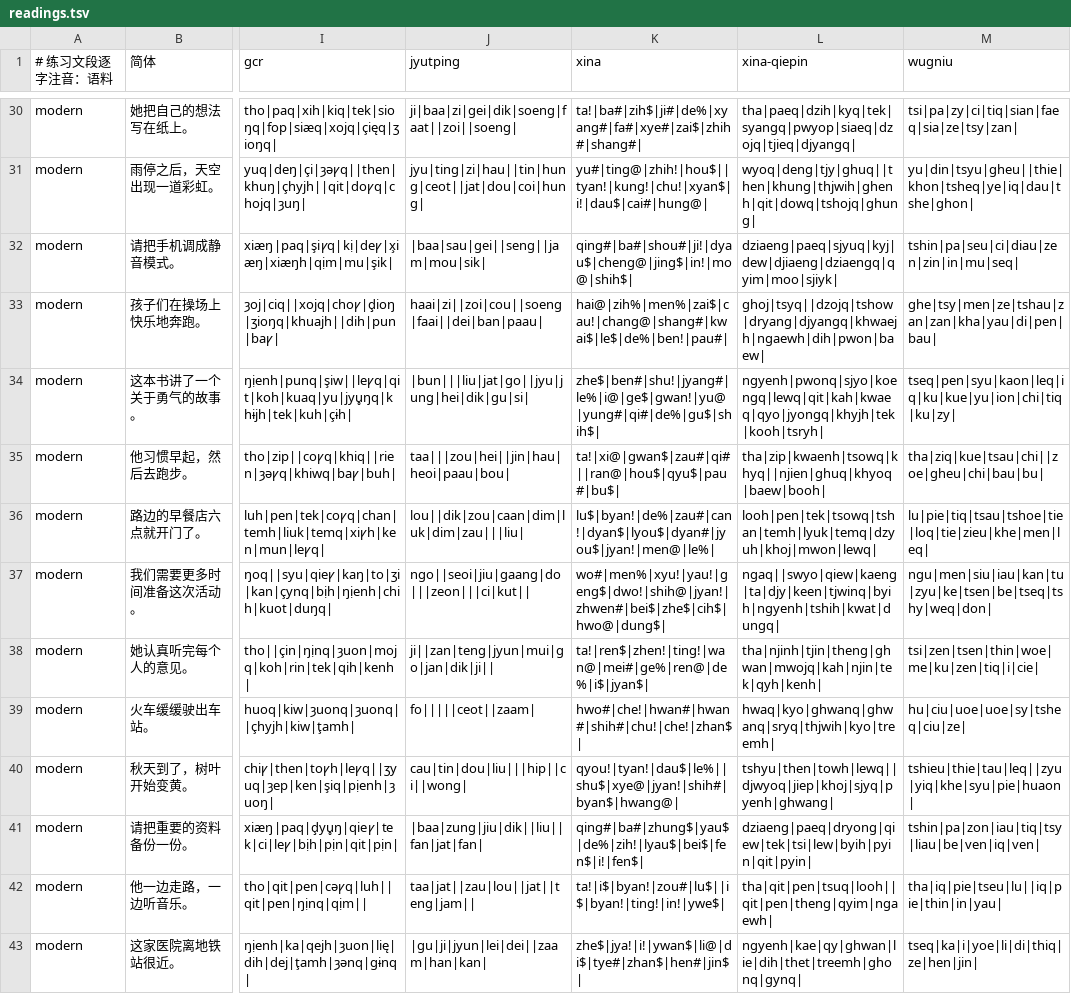
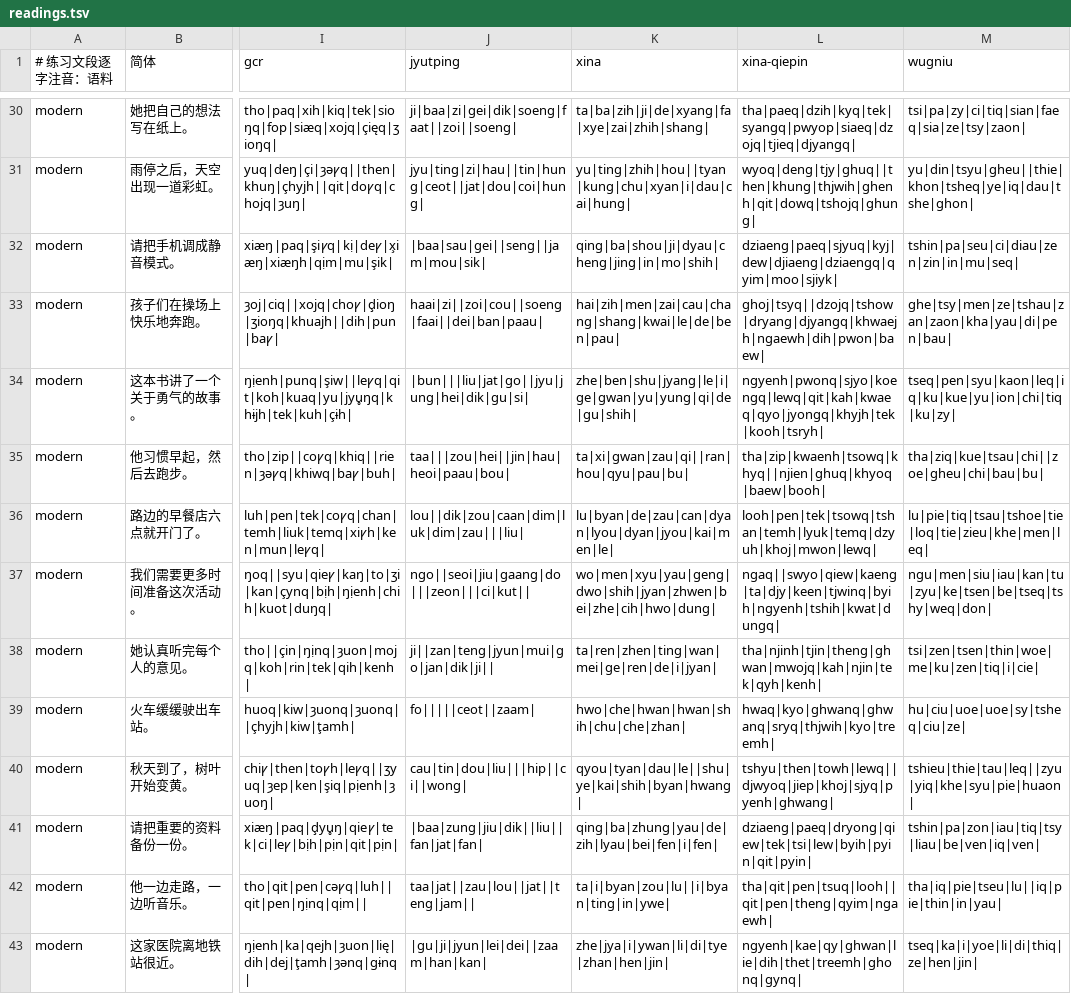
Before and after one commit to slepwaj/kasm, a TSV file: assets/practice/readings.tsv, drawn as a sheet; only a part is shown, gaps mark what is left out; the diff covers the shown part only; the diff names each change by its address in the sheet, - before the commit and + after, or states it on an @@ line.

Commit message:
feat(xina): 更新为 Xina 传统派普通话方案
按用户提供的 Xina拼音.docx 重生成无调 Xina 词库与音节表；独立键盘改为普通全键盘，输入不要求声调。

```diff
--- a/assets/practice/readings.tsv
+++ b/assets/practice/readings.tsv
-K30 (xina): ta!|ba#|zih$|ji#|de%|xyang#|fa#|xye#|zai$|zhih#|shang#|
+K30 (xina): ta|ba|zih|ji|de|xyang|fa|xye|zai|zhih|shang|
-M30 (wugniu): tsi|pa|zy|ci|tiq|sian|faeq|sia|ze|tsy|zan|
+M30 (wugniu): tsi|pa|zy|ci|tiq|sian|faeq|sia|ze|tsy|zaon|
-K31 (xina): yu#|ting@|zhih!|hou$||tyan!|kung!|chu!|xyan$|i!|dau$|cai#|hung@|
+K31 (xina): yu|ting|zhih|hou||tyan|kung|chu|xyan|i|dau|cai|hung|
-K32 (xina): qing#|ba#|shou#|ji!|dyau$|cheng@|jing$|in!|mo@|shih$|
+K32 (xina): qing|ba|shou|ji|dyau|cheng|jing|in|mo|shih|
-K33 (xina): hai@|zih%|men%|zai$|cau!|chang@|shang#|kwai$|le$|de%|ben!|pau#|
+K33 (xina): hai|zih|men|zai|cau|chang|shang|kwai|le|de|ben|pau|
-M33 (wugniu): ghe|tsy|men|ze|tshau|zan|zan|kha|yau|di|pen|bau|
+M33 (wugniu): ghe|tsy|men|ze|tshau|zan|zaon|kha|yau|di|pen|bau|
-K34 (xina): zhe$|ben#|shu!|jyang#|le%|i@|ge$|gwan!|yu@|yung#|qi#|de%|gu$|shih$|
+K34 (xina): zhe|ben|shu|jyang|le|i|ge|gwan|yu|yung|qi|de|gu|shih|
-K35 (xina): ta!|xi@|gwan$|zau#|qi#||ran@|hou$|qyu$|pau#|bu$|
+K35 (xina): ta|xi|gwan|zau|qi||ran|hou|qyu|pau|bu|
-K36 (xina): lu$|byan!|de%|zau#|can!|dyan$|lyou$|dyan#|jyou$|jyan!|men@|le%|
+K36 (xina): lu|byan|de|zau|can|dyan|lyou|dyan|jyou|kai|men|le|
-K37 (xina): wo#|men%|xyu!|yau!|geng$|dwo!|shih@|jyan!|zhwen#|bei$|zhe$|cih$|hwo@|dung$|
+K37 (xina): wo|men|xyu|yau|geng|dwo|shih|jyan|zhwen|bei|zhe|cih|hwo|dung|
-K38 (xina): ta!|ren$|zhen!|ting!|wan@|mei#|ge%|ren@|de%|i$|jyan$|
+K38 (xina): ta|ren|zhen|ting|wan|mei|ge|ren|de|i|jyan|
-K39 (xina): hwo#|che!|hwan#|hwan#|shih#|chu!|che!|zhan$|
+K39 (xina): hwo|che|hwan|hwan|shih|chu|che|zhan|
-K40 (xina): qyou!|tyan!|dau$|le%||shu$|xye@|jyan!|shih#|byan$|hwang@|
+K40 (xina): qyou|tyan|dau|le||shu|ye|kai|shih|byan|hwang|
-K41 (xina): qing#|ba#|zhung$|yau$|de%|zih!|lyau$|bei$|fen$|i!|fen$|
+K41 (xina): qing|ba|zhung|yau|de|zih|lyau|bei|fen|i|fen|
-K42 (xina): ta!|i$|byan!|zou#|lu$||i$|byan!|ting!|in!|ywe$|
+K42 (xina): ta|i|byan|zou|lu||i|byan|ting|in|ywe|
-K43 (xina): zhe$|jya!|i!|ywan$|li@|di$|tye#|zhan$|hen#|jin$|
+K43 (xina): zhe|jya|i|ywan|li|di|tye|zhan|hen|jin|
```
Also changed, not shown: 179 edited cells elsewhere in this file, 15 other files.
